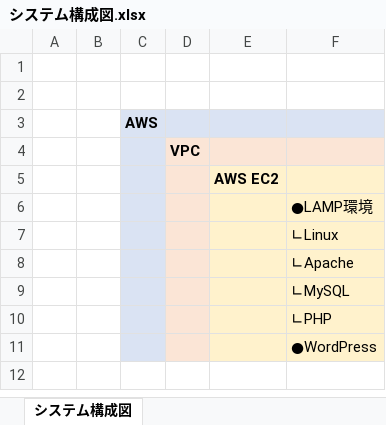
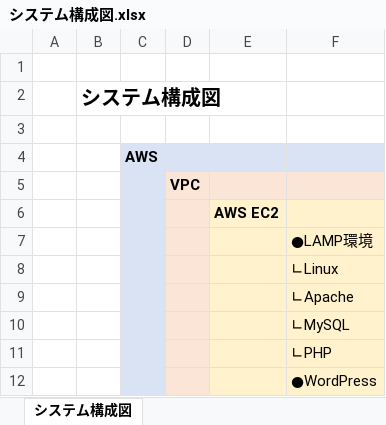
Before and after one commit to handamayuka/AWS, an Excel workbook: システム構成図.xlsx, sheet システム構成図, drawn as a sheet; values as stored, in another font and other column widths than the file's, no borders; the diff names each change by its address in the sheet, - before the commit and + after, or states it on an @@ line.

```diff
--- a/システム構成図.xlsx (sheet システム構成図)
+++ b/システム構成図.xlsx (sheet システム構成図)
+row 2:  | システム構成図
```
Also changed, not shown: WBS.xlsx.
